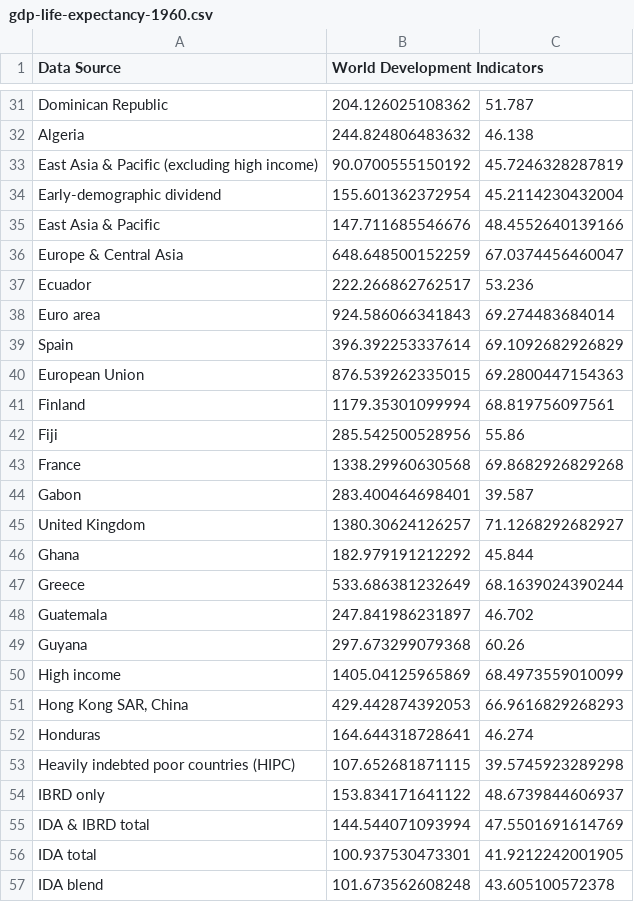
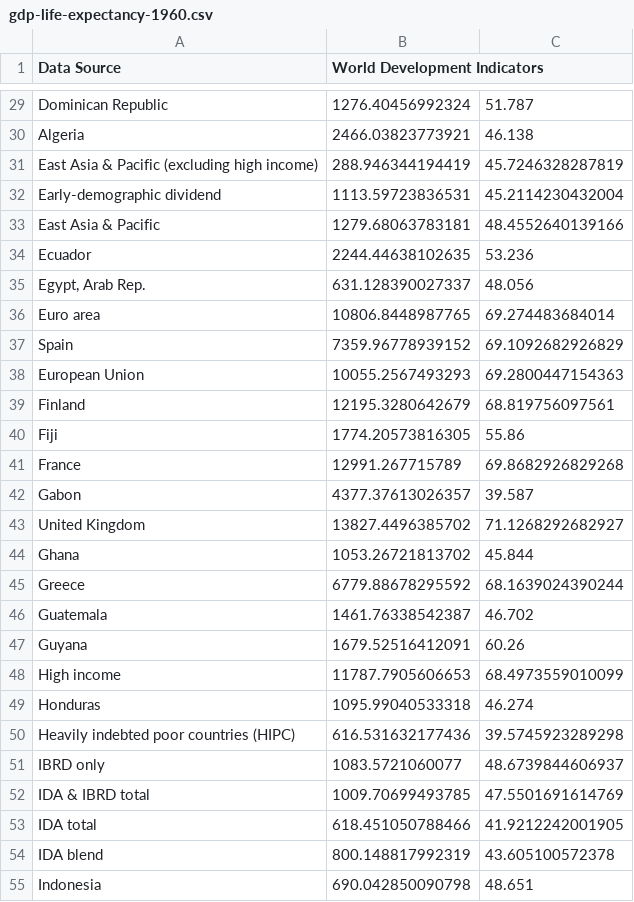
Before and after one commit to mvngu/hsnote, a CSV file: data/12/gdp-life-expectancy-1960.csv, drawn as a sheet; only a part is shown, gaps mark what is left out; removed rows and columns are numbered as before the commit, all else as after; the diff covers the shown part only; the diff names each change by its address in the sheet, - before the commit and + after, or states it on an @@ line.

```diff
--- a/data/12/gdp-life-expectancy-1960.csv
+++ b/data/12/gdp-life-expectancy-1960.csv
-B29 (World Development Indicators): 204.126025108362
+B29 (World Development Indicators): 1276.40456992324
-B30 (World Development Indicators): 244.824806483632
+B30 (World Development Indicators): 2466.03823773921
-B31 (World Development Indicators): 90.0700555150192
+B31 (World Development Indicators): 288.946344194419
-B32 (World Development Indicators): 155.601362372954
+B32 (World Development Indicators): 1113.59723836531
-B33 (World Development Indicators): 147.711685546676
+B33 (World Development Indicators): 1279.68063783181
-row 36: Europe & Central Asia | 648.648500152259 | 67.0374456460047
-B34 (World Development Indicators): 222.266862762517
+B34 (World Development Indicators): 2244.44638102635
+row 35: Egypt, Arab Rep. | 631.128390027337 | 48.056
-B36 (World Development Indicators): 924.586066341843
+B36 (World Development Indicators): 10806.8448987765
-B37 (World Development Indicators): 396.392253337614
+B37 (World Development Indicators): 7359.96778939152
-B38 (World Development Indicators): 876.539262335015
+B38 (World Development Indicators): 10055.2567493293
-B39 (World Development Indicators): 1179.35301099994
+B39 (World Development Indicators): 12195.3280642679
-B40 (World Development Indicators): 285.542500528956
+B40 (World Development Indicators): 1774.20573816305
-B41 (World Development Indicators): 1338.29960630568
+B41 (World Development Indicators): 12991.267715789
-B42 (World Development Indicators): 283.400464698401
+B42 (World Development Indicators): 4377.37613026357
-B43 (World Development Indicators): 1380.30624126257
+B43 (World Development Indicators): 13827.4496385702
-B44 (World Development Indicators): 182.979191212292
+B44 (World Development Indicators): 1053.26721813702
-B45 (World Development Indicators): 533.686381232649
+B45 (World Development Indicators): 6779.88678295592
-B46 (World Development Indicators): 247.841986231897
+B46 (World Development Indicators): 1461.76338542387
-B47 (World Development Indicators): 297.673299079368
+B47 (World Development Indicators): 1679.52516412091
-B48 (World Development Indicators): 1405.04125965869
+B48 (World Development Indicators): 11787.7905606653
-row 51: Hong Kong SAR, China | 429.442874392053 | 66.9616829268293
-B49 (World Development Indicators): 164.644318728641
+B49 (World Development Indicators): 1095.99040533318
-B50 (World Development Indicators): 107.652681871115
+B50 (World Development Indicators): 616.531632177436
-B51 (World Development Indicators): 153.834171641122
+B51 (World Development Indicators): 1083.5721060077
-B52 (World Development Indicators): 144.544071093994
+B52 (World Development Indicators): 1009.70699493785
-B53 (World Development Indicators): 100.937530473301
+B53 (World Development Indicators): 618.451050788466
-B54 (World Development Indicators): 101.673562608248
+B54 (World Development Indicators): 800.148817992319
+row 55: Indonesia | 690.042850090798 | 48.651
```
Also changed, not shown: 5 added rows, 16 removed rows and 86 edited cells elsewhere in this file, data/12/Australia-gdp-life-expectancy.csv, data/12/gdp-life-expectancy-1970.csv, 5 other files.
